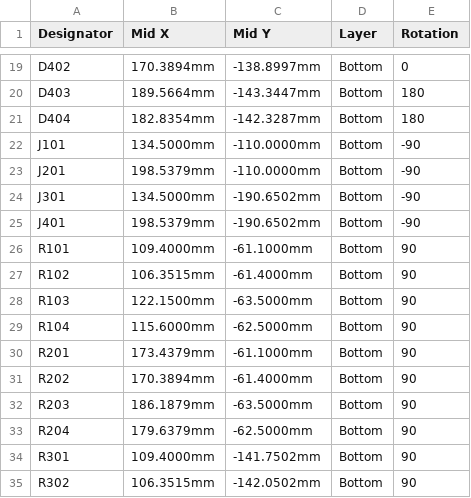
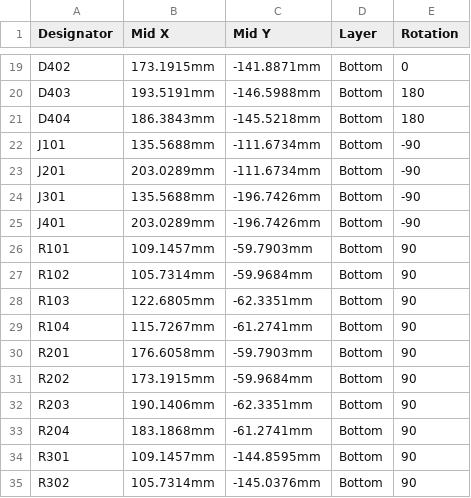
Before and after one commit to holdTheDoorHoid/sao-plus-plus, a CSV file: boards/rbg/production/panel/rbg-panel-cpl-jlcpcb.csv, drawn as a sheet; only a part is shown, gaps mark what is left out; the diff covers the shown part only; the diff names each change by its address in the sheet, - before the commit and + after, or states it on an @@ line.

```diff
--- a/boards/rbg/production/panel/rbg-panel-cpl-jlcpcb.csv
+++ b/boards/rbg/production/panel/rbg-panel-cpl-jlcpcb.csv
-B19 (Mid X): 170.3894mm
+B19 (Mid X): 173.1915mm
-C19 (Mid Y): -138.8997mm
+C19 (Mid Y): -141.8871mm
-B20 (Mid X): 189.5664mm
+B20 (Mid X): 193.5191mm
-C20 (Mid Y): -143.3447mm
+C20 (Mid Y): -146.5988mm
-B21 (Mid X): 182.8354mm
+B21 (Mid X): 186.3843mm
-C21 (Mid Y): -142.3287mm
+C21 (Mid Y): -145.5218mm
-B22 (Mid X): 134.5000mm
+B22 (Mid X): 135.5688mm
-C22:C23 (Mid Y): -110.0000mm
+C22:C23 (Mid Y): -111.6734mm
-B23 (Mid X): 198.5379mm
+B23 (Mid X): 203.0289mm
-B24 (Mid X): 134.5000mm
+B24 (Mid X): 135.5688mm
-C24:C25 (Mid Y): -190.6502mm
+C24:C25 (Mid Y): -196.7426mm
-B25 (Mid X): 198.5379mm
+B25 (Mid X): 203.0289mm
-B26 (Mid X): 109.4000mm
+B26 (Mid X): 109.1457mm
-C26 (Mid Y): -61.1000mm
+C26 (Mid Y): -59.7903mm
-B27 (Mid X): 106.3515mm
+B27 (Mid X): 105.7314mm
-C27 (Mid Y): -61.4000mm
+C27 (Mid Y): -59.9684mm
-B28 (Mid X): 122.1500mm
+B28 (Mid X): 122.6805mm
-C28 (Mid Y): -63.5000mm
+C28 (Mid Y): -62.3351mm
-B29 (Mid X): 115.6000mm
+B29 (Mid X): 115.7267mm
-C29 (Mid Y): -62.5000mm
+C29 (Mid Y): -61.2741mm
-B30 (Mid X): 173.4379mm
+B30 (Mid X): 176.6058mm
-C30 (Mid Y): -61.1000mm
+C30 (Mid Y): -59.7903mm
-B31 (Mid X): 170.3894mm
+B31 (Mid X): 173.1915mm
-C31 (Mid Y): -61.4000mm
+C31 (Mid Y): -59.9684mm
-B32 (Mid X): 186.1879mm
+B32 (Mid X): 190.1406mm
-C32 (Mid Y): -63.5000mm
+C32 (Mid Y): -62.3351mm
-B33 (Mid X): 179.6379mm
+B33 (Mid X): 183.1868mm
-C33 (Mid Y): -62.5000mm
+C33 (Mid Y): -61.2741mm
-B34 (Mid X): 109.4000mm
+B34 (Mid X): 109.1457mm
-C34 (Mid Y): -141.7502mm
+C34 (Mid Y): -144.8595mm
-B35 (Mid X): 106.3515mm
+B35 (Mid X): 105.7314mm
-C35 (Mid Y): -142.0502mm
+C35 (Mid Y): -145.0376mm
```
Also changed, not shown: 54 edited cells elsewhere in this file, boards/rbg/production/panel/rbg-panel-centroid-pcbway.csv, boards/rbg/production/single/rbg-centroid-pcbway.csv, 37 other files.
